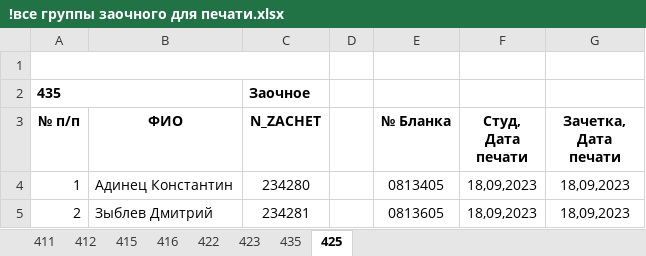
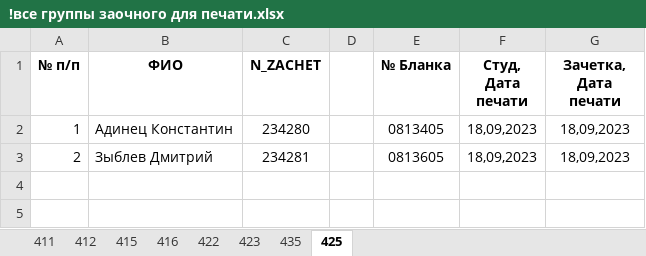
Before and after one commit to Valtroel/data-sharer, an Excel workbook: data/1/МСТиГ/!печать/З/!все группы заочного для печати.xlsx, sheet 425, drawn as a sheet; values as stored, in another font and other column widths than the file's, no borders; the diff names each change by its address in the sheet, - before the commit and + after, or states it on an @@ line.

```diff
--- a/data/1/МСТиГ/!печать/З/!все группы заочного для печати.xlsx (sheet 425)
+++ b/data/1/МСТиГ/!печать/З/!все группы заочного для печати.xlsx (sheet 425)
-row 1: (empty)
-row 2: 435 |  | Заочное
```
Also changed, not shown: sheet 422, sheet 412, sheet 411, sheet 423, sheet 416, sheet 415, 1 more sheet, data/1/МСТиГ/!печать/Д/Номера зачеток дфпо 1 курс.xlsx, data/1/МСТиГ/!печать/З/Номера зачеток зфпо 1 курс.xlsx, 27 other files.
